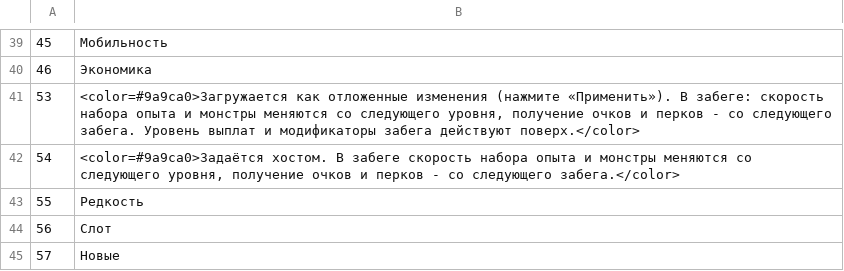
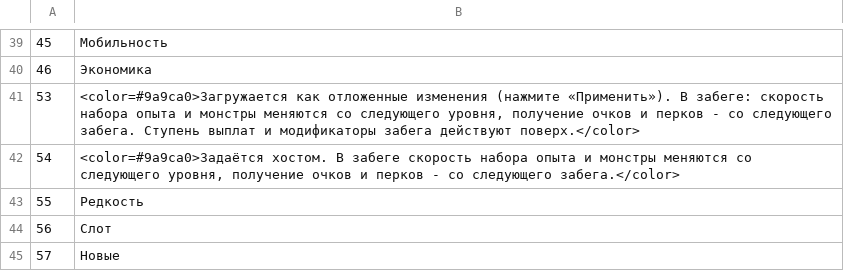
Before and after one commit to ilya-lis/RepoRPG_RU, a TSV file: translation/ru/part01.tsv, drawn as a sheet; only a part is shown, gaps mark what is left out.

```diff
--- a/translation/ru/part01.tsv
+++ b/translation/ru/part01.tsv
@@ -40,3 +40,3 @@
 46	Экономика
-53	<color=#9a9ca0>Загружается как отложенные изменения (нажмите «Применить»). В забеге: скорость набора опыта и монстры меняются со следующего уровня, получение очков и перков - со следующего забега. Уровень выплат и модификаторы забега действуют поверх.</color>
+53	<color=#9a9ca0>Загружается как отложенные изменения (нажмите «Применить»). В забеге: скорость набора опыта и монстры меняются со следующего уровня, получение очков и перков - со следующего забега. Ступень выплат и модификаторы забега действуют поверх.</color>
 54	<color=#9a9ca0>Задаётся хостом. В забеге скорость набора опыта и монстры меняются со следующего уровня, получение очков и перков - со следующего забега.</color>
```
Also changed, not shown: translation/ru/extra.tsv, translation/ru/part03.tsv, 5 other files.
